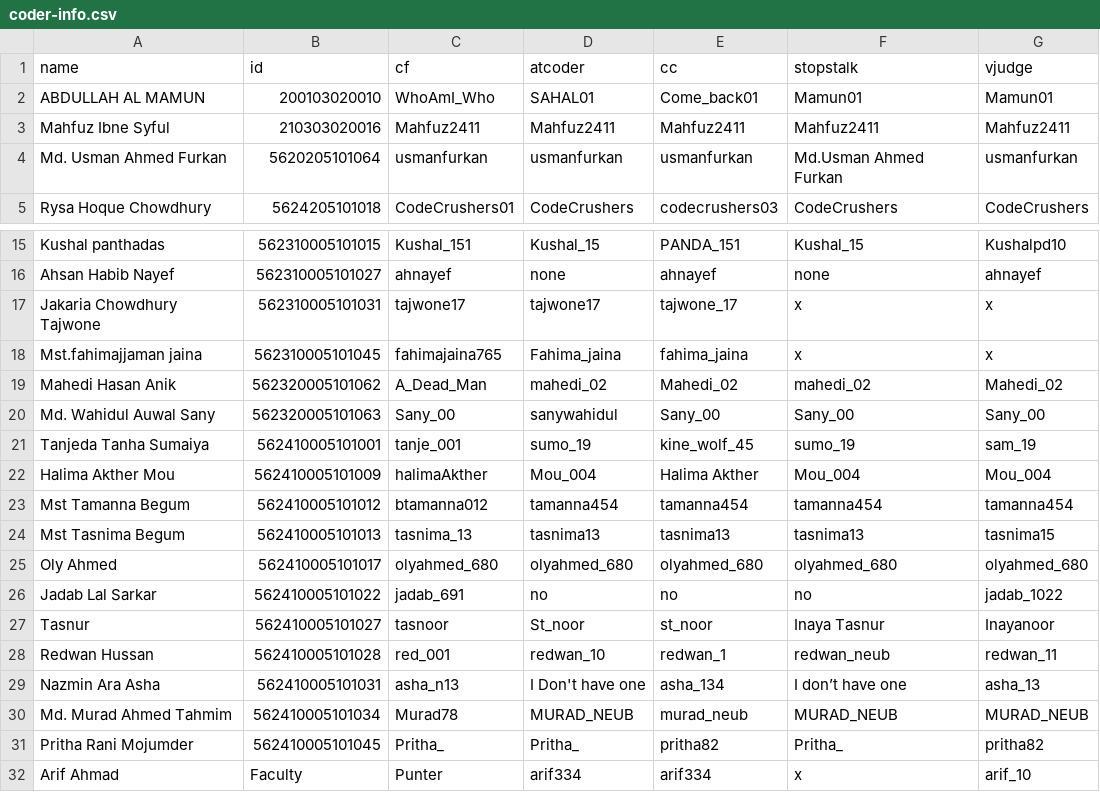
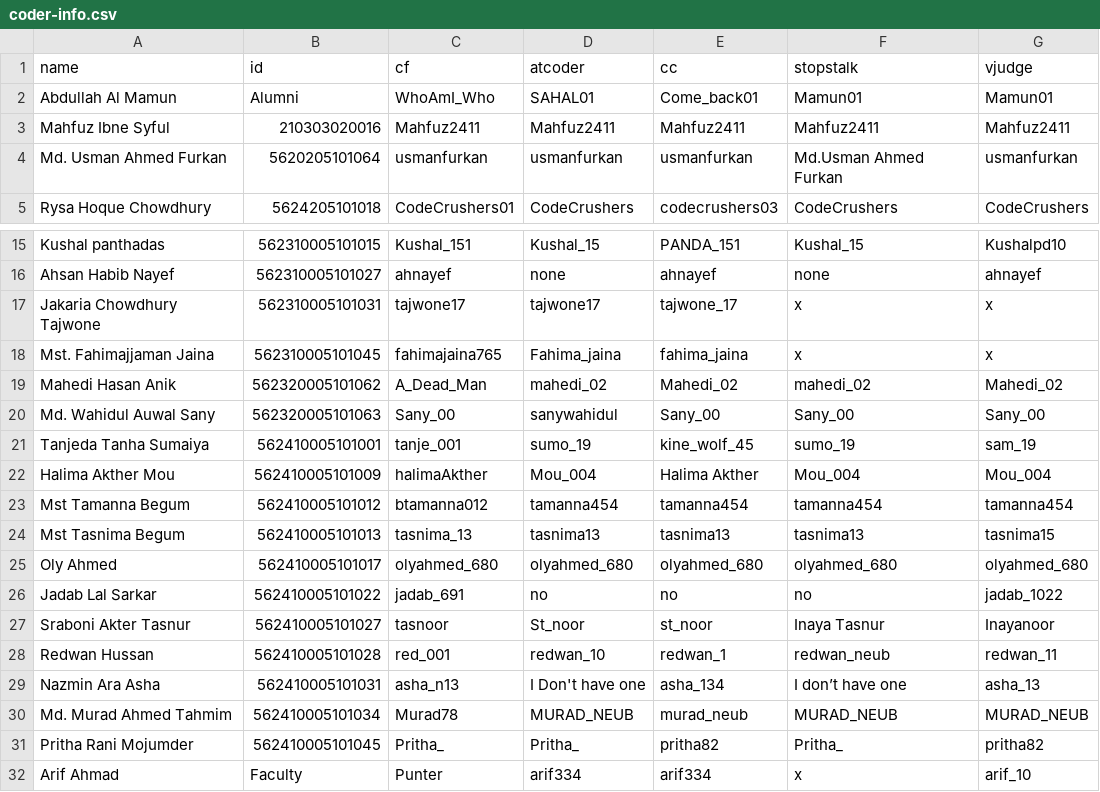
Before and after one commit to arif334/neub-cp-ranklist, a CSV file: data/coder-info.csv, drawn as a sheet; only a part is shown, gaps mark what is left out; the diff names each change by its address in the sheet, - before the commit and + after, or states it on an @@ line.

```diff
--- a/data/coder-info.csv
+++ b/data/coder-info.csv
-A2 (name): ABDULLAH AL MAMUN
+A2 (name): Abdullah Al Mamun
-B2 (id): 200103020010
+B2 (id): Alumni
-A18 (name): Mst.fahimajjaman jaina
+A18 (name): Mst. Fahimajjaman Jaina
-A27 (name): Tasnur
+A27 (name): Sraboni Akter Tasnur
```
Also changed, not shown: 3 other files.
